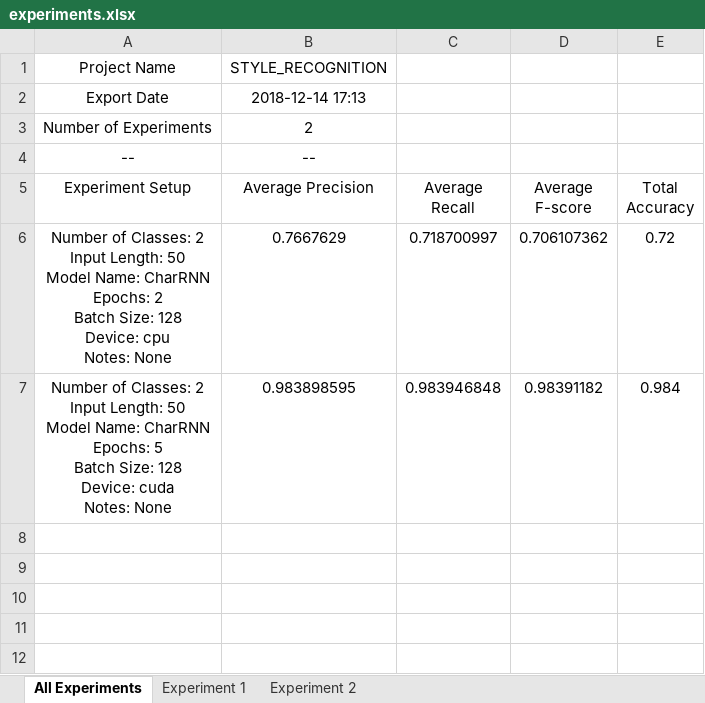
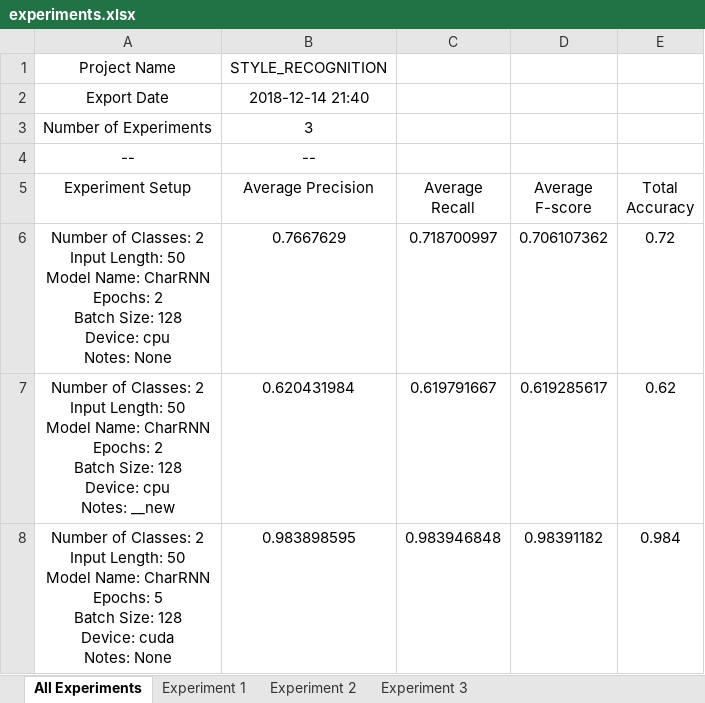
Before and after one commit to AhmedHani/nlpeus, an Excel workbook: style_recognition/experiments.xlsx, sheet All Experiments, drawn as a sheet; values as stored, in another font and other column widths than the file's, no borders; ↵ is a line break in a cell; the diff names each change by its address in the sheet, - before the commit and + after, or states it on an @@ line.

```diff
--- a/style_recognition/experiments.xlsx (sheet All Experiments)
+++ b/style_recognition/experiments.xlsx (sheet All Experiments)
+sheet tab: Experiment 3
-B2 (Average Precision): 2018-12-14 17:13
+B2 (Average Precision): 2018-12-14 21:40
-B3 (Average Precision): 2
+B3 (Average Precision): 3
+row 7: Number of Classes: 2 ↵ Input Length: 50 ↵ Model Name: CharRNN ↵ Epochs: 2 ↵ Batch Size: 128 ↵ Device: cpu ↵ Notes: __new | 0.620431984 | 0.619791667 | 0.619285617 | 0.62
```
Also changed, not shown: sheet Experiment 2, charts or pictures, 2 other files.
